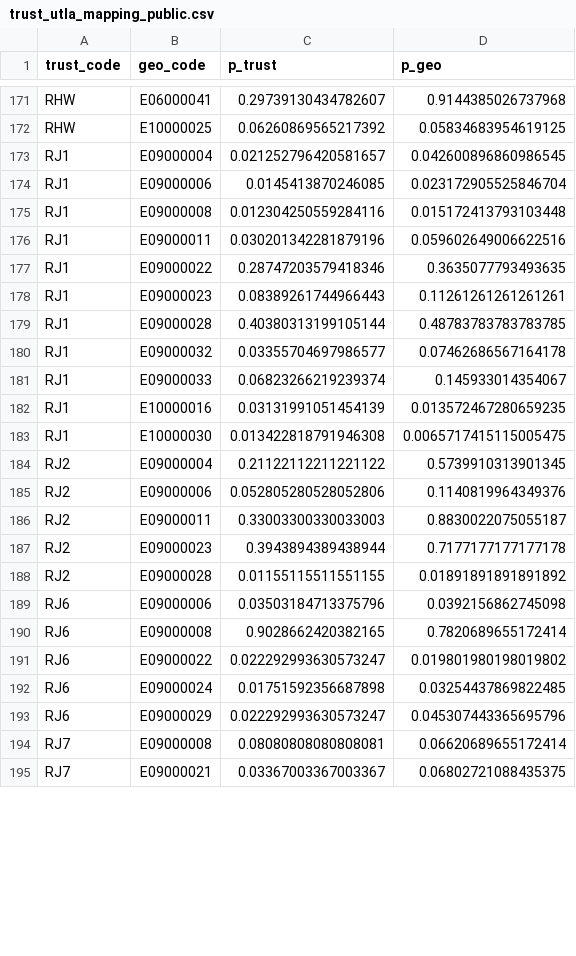
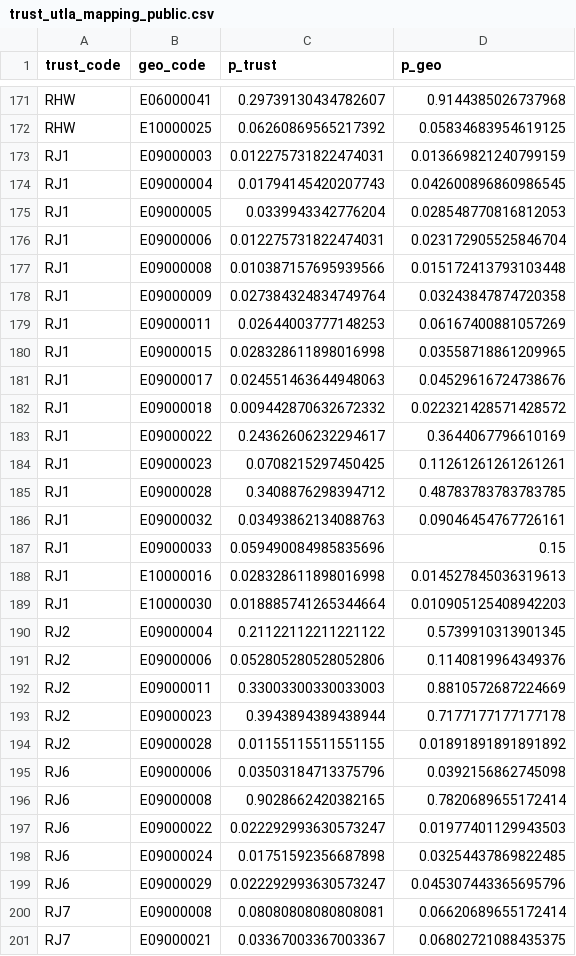
Before and after one commit to epiforecasts/covid19.nhs.data, a CSV file: data-raw/trust-ltla-mapping/trust_utla_mapping_public.csv, drawn as a sheet; only a part is shown, gaps mark what is left out; the diff covers the shown part only.

Commit message:
Update Trust-UTLA and Trust-LTLA mappings
* use Trust mergers until 01 October (incl.)

```diff
--- a/data-raw/trust-ltla-mapping/trust_utla_mapping_public.csv
+++ b/data-raw/trust-ltla-mapping/trust_utla_mapping_public.csv
@@ -172,16 +172,22 @@ RHW,E06000041,0.29739130434782607,0.9144385026737968
 RHW,E10000025,0.06260869565217392,0.05834683954619125
-RJ1,E09000004,0.021252796420581657,0.042600896860986545
-RJ1,E09000006,0.0145413870246085,0.023172905525846704
-RJ1,E09000008,0.012304250559284116,0.015172413793103448
-RJ1,E09000011,0.030201342281879196,0.059602649006622516
-RJ1,E09000022,0.28747203579418346,0.3635077793493635
-RJ1,E09000023,0.08389261744966443,0.11261261261261261
-RJ1,E09000028,0.40380313199105144,0.48783783783783785
-RJ1,E09000032,0.03355704697986577,0.07462686567164178
-RJ1,E09000033,0.06823266219239374,0.145933014354067
-RJ1,E10000016,0.03131991051454139,0.013572467280659235
-RJ1,E10000030,0.013422818791946308,0.0065717415115005475
+RJ1,E09000003,0.012275731822474031,0.013669821240799159
+RJ1,E09000004,0.01794145420207743,0.042600896860986545
+RJ1,E09000005,0.0339943342776204,0.028548770816812053
+RJ1,E09000006,0.012275731822474031,0.023172905525846704
+RJ1,E09000008,0.010387157695939566,0.015172413793103448
+RJ1,E09000009,0.027384324834749764,0.03243847874720358
+RJ1,E09000011,0.02644003777148253,0.06167400881057269
+RJ1,E09000015,0.028328611898016998,0.03558718861209965
+RJ1,E09000017,0.024551463644948063,0.04529616724738676
+RJ1,E09000018,0.009442870632672332,0.022321428571428572
+RJ1,E09000022,0.24362606232294617,0.3644067796610169
+RJ1,E09000023,0.0708215297450425,0.11261261261261261
+RJ1,E09000028,0.3408876298394712,0.48783783783783785
+RJ1,E09000032,0.03493862134088763,0.09046454767726161
+RJ1,E09000033,0.059490084985835696,0.15
+RJ1,E10000016,0.028328611898016998,0.014527845036319613
+RJ1,E10000030,0.018885741265344664,0.010905125408942203
 RJ2,E09000004,0.21122112211221122,0.5739910313901345
 RJ2,E09000006,0.052805280528052806,0.1140819964349376
-RJ2,E09000011,0.33003300330033003,0.8830022075055187
+RJ2,E09000011,0.33003300330033003,0.8810572687224669
 RJ2,E09000023,0.3943894389438944,0.7177177177177178
@@ -190,3 +196,3 @@ RJ6,E09000006,0.03503184713375796,0.0392156862745098
 RJ6,E09000008,0.9028662420382165,0.7820689655172414
-RJ6,E09000022,0.022292993630573247,0.019801980198019802
+RJ6,E09000022,0.022292993630573247,0.01977401129943503
 RJ6,E09000024,0.01751592356687898,0.03254437869822485
```
Also changed, not shown: 5 added rows, 13 removed rows and 78 edited cells elsewhere in this file, data-raw/trust-ltla-mapping/trust_ltla_mapping_public.csv, 5 other files.
